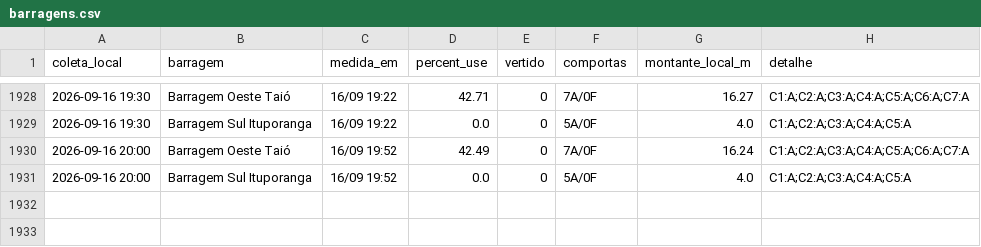
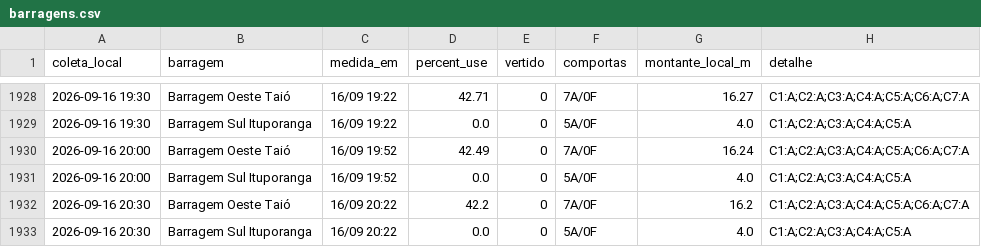
Before and after one commit to jonevaldorech-spec/alerta-cheia-riodosul, a CSV file: dados/barragens.csv, drawn as a sheet; only a part is shown, gaps mark what is left out; the diff names each change by its address in the sheet, - before the commit and + after, or states it on an @@ line.

```diff
--- a/dados/barragens.csv
+++ b/dados/barragens.csv
+row 1932: 2026-09-16 20:30 | Barragem Oeste Taió | 16/09 20:22 | 42.2 | 0 | 7A/0F | 16.2 | C1:A;C2:A;C3:A;C4:A;C5:A;C6:A;C7:A
+row 1933: 2026-09-16 20:30 | Barragem Sul Ituporanga | 16/09 20:22 | 0.0 | 0 | 5A/0F | 4.0 | C1:A;C2:A;C3:A;C4:A;C5:A
```
Also changed, not shown: dados/kanitz.csv, dados/niveis_bacia.csv, 4 other files.
